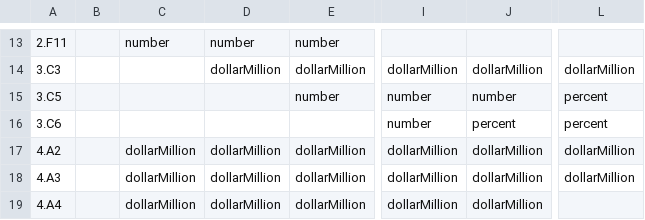
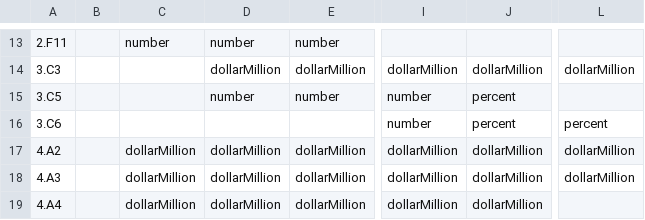
Before and after one commit to UrbanInstitute/social-security-data-tool, a CSV file: scraper/supplement_units.csv, drawn as a sheet; only a part is shown, gaps mark what is left out; the diff covers the shown part only; the diff names each change by its address in the sheet, - before the commit and + after, or states it on an @@ line.

Commit message:
removing columns from source data

```diff
--- a/scraper/supplement_units.csv
+++ b/scraper/supplement_units.csv
-D15: (empty)
+D15: number
-J15: number
+J15: percent
-L15: percent
+L15: (empty)
```
Also changed, not shown: 2 added rows, 2 removed rows and 82 edited cells elsewhere in this file, 18 other files.
